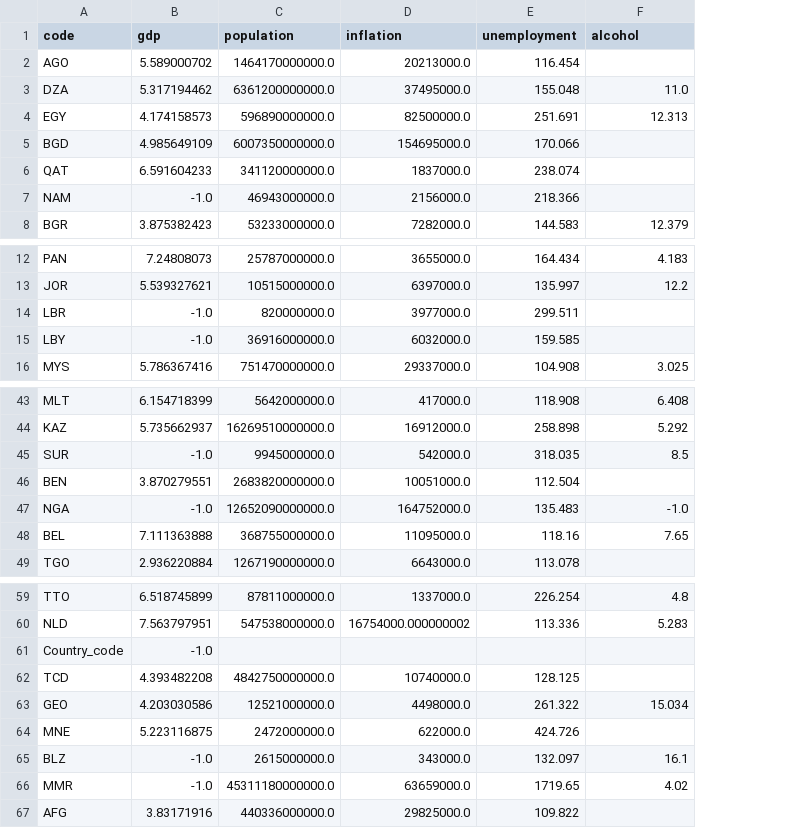
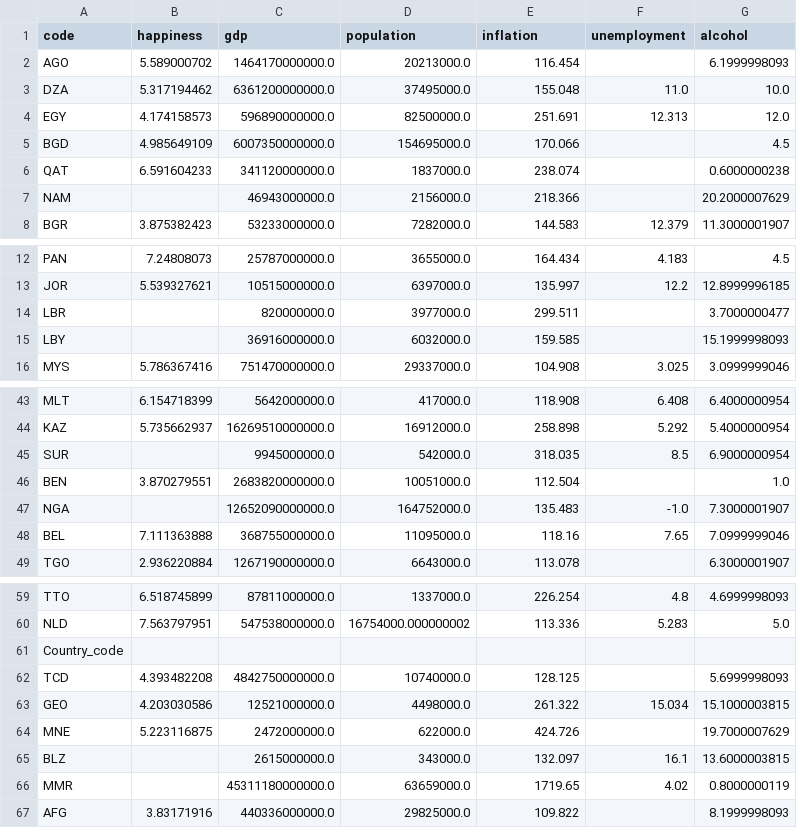
Before and after one commit to sjcomeau43543/HappinessReport, a CSV file: data/2011.csv, drawn as a sheet; only a part is shown, gaps mark what is left out; the diff covers the shown part only; the diff names each change by its address in the sheet, - before the commit and + after, or states it on an @@ line.

```diff
--- a/data/2011.csv
+++ b/data/2011.csv
+column G (alcohol), rows 2-8: 6.1999998093 | 10.0 | 12.0 | 4.5 | 0.6000000238 | 20.2000007629 | 11.3000001907; rows 12-16: 4.5 | 12.8999996185 | 3.7000000477 | 15.1999998093 | 3.0999999046; rows 43-49: 6.4000000954 | 5.4000000954 | 6.9000000954 | 1.0 | 7.3000001907 | 7.0999999046 | 6.3000001907; rows 59-67: 4.6999998093 | 5.0 |  | 5.6999998093 | 15.1000003815 | 19.7000007629 | 13.6000003815 | 0.8000000119 | 8.1999998093
-B1: gdp
+B1: happiness
-C1: population
+C1: gdp
-D1: inflation
+D1: population
-E1: unemployment
+E1: inflation
-F1: alcohol
+F1: unemployment
-B7 (happiness): -1.0
+B7 (happiness): (empty)
-B14:B15 (happiness): -1.0
+B14:B15 (happiness): (empty)
-B45 (happiness): -1.0
+B45 (happiness): (empty)
-B47 (happiness): -1.0
+B47 (happiness): (empty)
-B61 (happiness): -1.0
+B61 (happiness): (empty)
-B65:B66 (happiness): -1.0
+B65:B66 (happiness): (empty)
```
Also changed, not shown: 8 edited cells elsewhere in this file, data/2010.csv, data/2013.csv, 7 other files.
